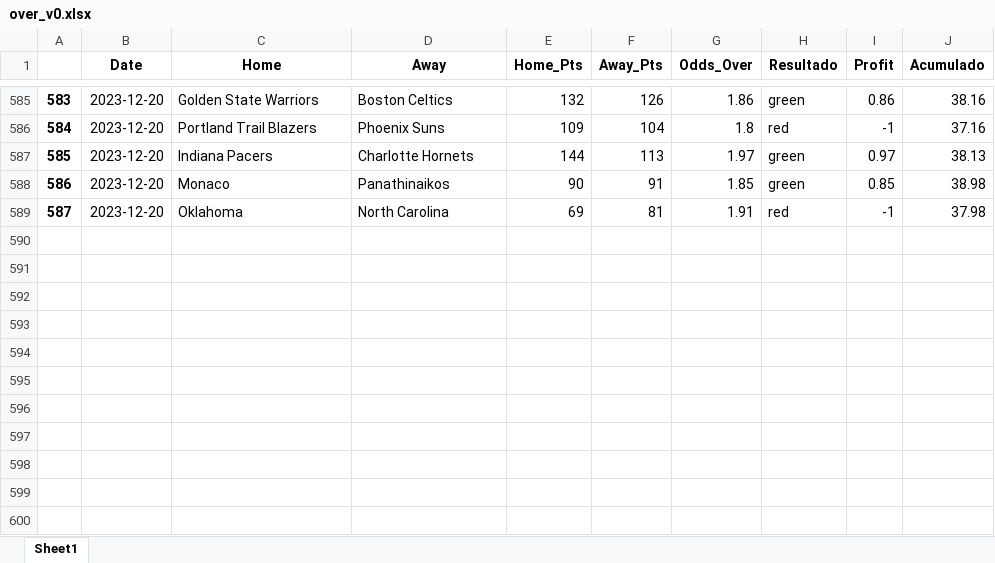
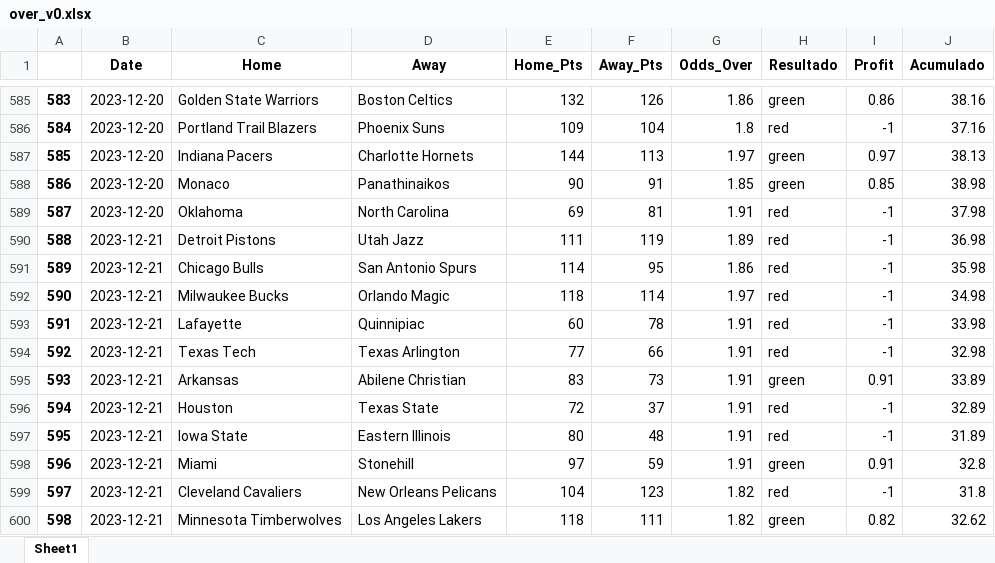
Before and after one commit to johnn1sbo3s/basketball_models, an Excel workbook: acp_metodos/excel_files/over_v0.xlsx, sheet Sheet1, drawn as a sheet; only a part is shown, gaps mark what is left out; values as stored, in another font and other column widths than the file's, no borders; the diff names each change by its address in the sheet, - before the commit and + after, or states it on an @@ line.

```diff
--- a/acp_metodos/excel_files/over_v0.xlsx (sheet Sheet1)
+++ b/acp_metodos/excel_files/over_v0.xlsx (sheet Sheet1)
+row 590: 588 | 2023-12-21 | Detroit Pistons | Utah Jazz | 111 | 119 | 1.89 | red | -1 | 36.98
+row 591: 589 | 2023-12-21 | Chicago Bulls | San Antonio Spurs | 114 | 95 | 1.86 | red | -1 | 35.98
+row 592: 590 | 2023-12-21 | Milwaukee Bucks | Orlando Magic | 118 | 114 | 1.97 | red | -1 | 34.98
+row 593: 591 | 2023-12-21 | Lafayette | Quinnipiac | 60 | 78 | 1.91 | red | -1 | 33.98
+row 594: 592 | 2023-12-21 | Texas Tech | Texas Arlington | 77 | 66 | 1.91 | red | -1 | 32.98
+row 595: 593 | 2023-12-21 | Arkansas | Abilene Christian | 83 | 73 | 1.91 | green | 0.91 | 33.89
+row 596: 594 | 2023-12-21 | Houston | Texas State | 72 | 37 | 1.91 | red | -1 | 32.89
+row 597: 595 | 2023-12-21 | Iowa State | Eastern Illinois | 80 | 48 | 1.91 | red | -1 | 31.89
+row 598: 596 | 2023-12-21 | Miami | Stonehill | 97 | 59 | 1.91 | green | 0.91 | 32.8
+row 599: 597 | 2023-12-21 | Cleveland Cavaliers | New Orleans Pelicans | 104 | 123 | 1.82 | red | -1 | 31.8
+row 600: 598 | 2023-12-21 | Minnesota Timberwolves | Los Angeles Lakers | 118 | 111 | 1.82 | green | 0.82 | 32.62
```
Also changed, not shown: 8 other files.
